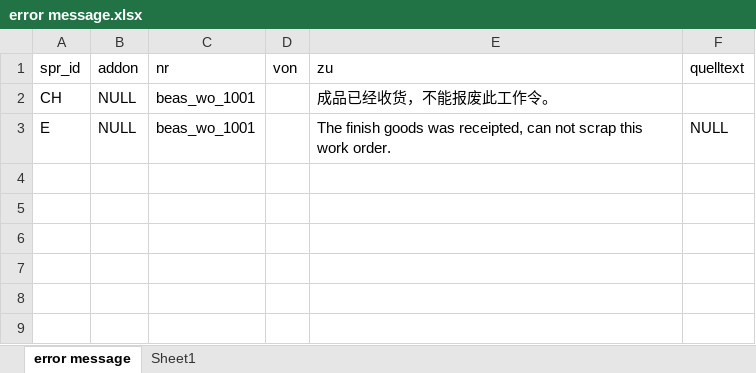
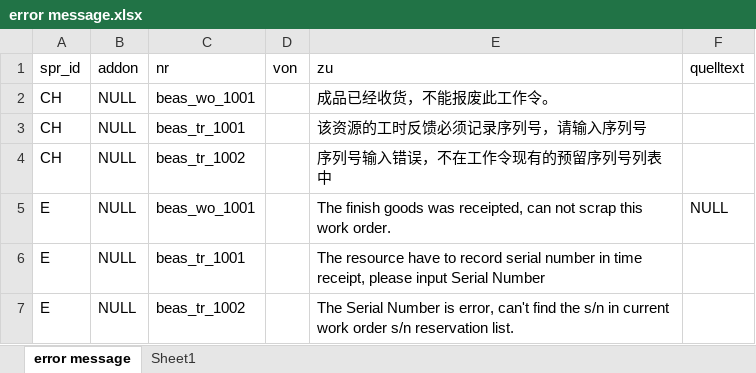
Before and after one commit to robinfeng/HBASP2B, an Excel workbook: error message.xlsx, sheet error message, drawn as a sheet; values as stored, in another font and other column widths than the file's, no borders; the diff names each change by its address in the sheet, - before the commit and + after, or states it on an @@ line.

Commit message:
Time receipt customise
Check the serial number and resource

```diff
--- a/error message.xlsx (sheet error message)
+++ b/error message.xlsx (sheet error message)
+row 3: CH | NULL | beas_tr_1001 |  | 该资源的工时反馈必须记录序列号，请输入序列号
+row 4: CH | NULL | beas_tr_1002 |  | 序列号输入错误，不在工作令现有的预留序列号列表中
+row 6: E | NULL | beas_tr_1001 |  | The resource have to record serial number in time receipt, please input Serial Number
+row 7: E | NULL | beas_tr_1002 |  | The Serial Number is error, can't find the s/n in current work order s/n reservation list.
```
Also changed, not shown: 5 other files.
